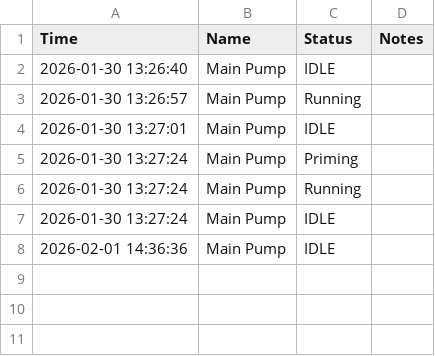
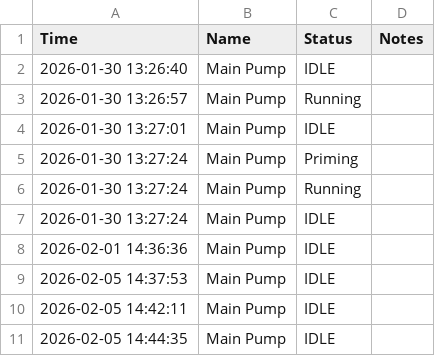
Before and after one commit to ArtemioT/Bertbox, a CSV file: src/Logs/PumpLog.csv, drawn as a sheet; the diff names each change by its address in the sheet, - before the commit and + after, or states it on an @@ line.

```diff
--- a/src/Logs/PumpLog.csv
+++ b/src/Logs/PumpLog.csv
+row 9: 2026-02-05 14:37:53 | Main Pump | IDLE
+row 10: 2026-02-05 14:42:11 | Main Pump | IDLE
+row 11: 2026-02-05 14:44:35 | Main Pump | IDLE
```
Also changed, not shown: src/Logs/ValveLog.csv, 1 other file.
